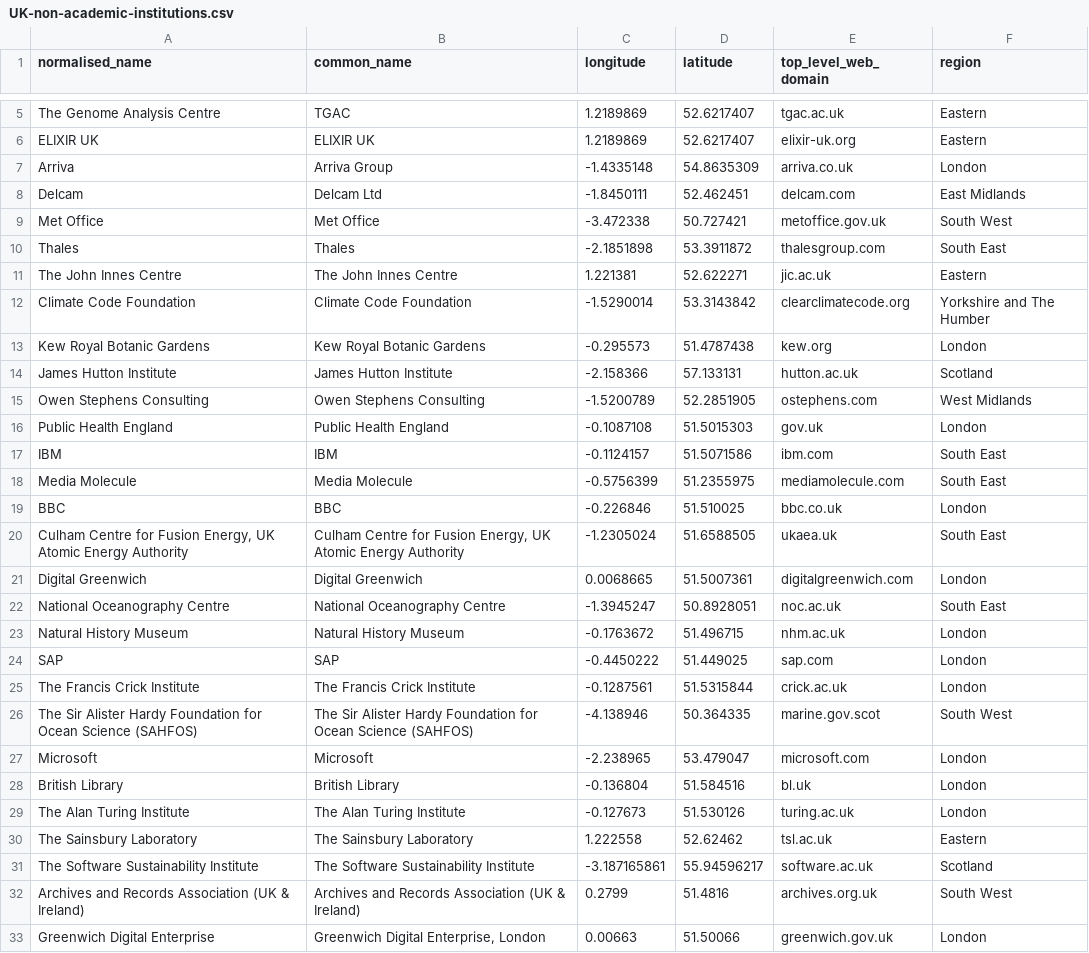
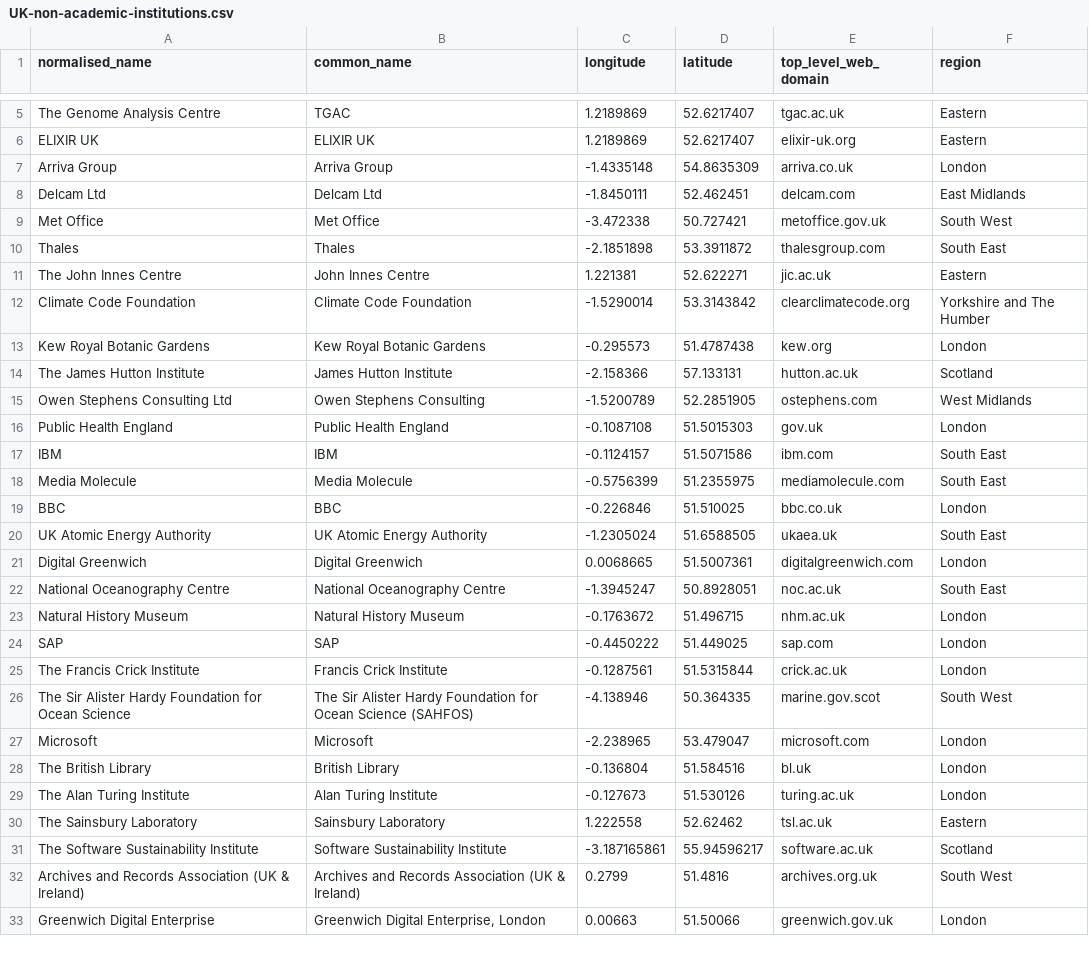
Before and after one commit to softwaresaved/UK-carpentry-workshops-extractor, a CSV file: lib/UK-non-academic-institutions.csv, drawn as a sheet; only a part is shown, gaps mark what is left out; the diff covers the shown part only.

```diff
--- a/lib/UK-non-academic-institutions.csv
+++ b/lib/UK-non-academic-institutions.csv
@@ -6,11 +6,11 @@ The Genome Analysis Centre,TGAC,1.2189869,52.6217407,tgac.ac.uk,Eastern
 ELIXIR UK,ELIXIR UK,1.2189869,52.6217407,elixir-uk.org,Eastern
-Arriva,Arriva Group,-1.4335148,54.8635309,arriva.co.uk,London
-Delcam,Delcam Ltd,-1.8450111,52.462451,delcam.com,East Midlands
+Arriva Group,Arriva Group,-1.4335148,54.8635309,arriva.co.uk,London
+Delcam Ltd,Delcam Ltd,-1.8450111,52.462451,delcam.com,East Midlands
 Met Office,Met Office,-3.472338,50.727421,metoffice.gov.uk,South West
 Thales,Thales,-2.1851898,53.3911872,thalesgroup.com,South East
-The John Innes Centre,The John Innes Centre,1.221381,52.622271,jic.ac.uk,Eastern
+The John Innes Centre,John Innes Centre,1.221381,52.622271,jic.ac.uk,Eastern
 Climate Code Foundation,Climate Code Foundation,-1.5290014,53.3143842,clearclimatecode.org,Yorkshire and The Humber
 Kew Royal Botanic Gardens,Kew Royal Botanic Gardens,-0.295573,51.4787438,kew.org,London
-James Hutton Institute,James Hutton Institute,-2.158366,57.133131,hutton.ac.uk,Scotland
-Owen Stephens Consulting,Owen Stephens Consulting,-1.5200789,52.2851905,ostephens.com,West Midlands
+The James Hutton Institute,James Hutton Institute,-2.158366,57.133131,hutton.ac.uk,Scotland
+Owen Stephens Consulting Ltd,Owen Stephens Consulting,-1.5200789,52.2851905,ostephens.com,West Midlands
 Public Health England,Public Health England,-0.1087108,51.5015303,gov.uk,London
@@ -19,3 +19,3 @@ Media Molecule,Media Molecule,-0.5756399,51.2355975,mediamolecule.com,South East
 BBC,BBC,-0.226846,51.510025,bbc.co.uk,London
-"Culham Centre for Fusion Energy, UK Atomic Energy Authority","Culham Centre for Fusion Energy, UK Atomic Energy Authority",-1.2305024,51.6588505,ukaea.uk,South East
+UK Atomic Energy Authority,UK Atomic Energy Authority,-1.2305024,51.6588505,ukaea.uk,South East
 Digital Greenwich,Digital Greenwich,0.0068665,51.5007361,digitalgreenwich.com,London
@@ -24,9 +24,9 @@ Natural History Museum,Natural History Museum,-0.1763672,51.496715,nhm.ac.uk,Lon
 SAP,SAP,-0.4450222,51.449025,sap.com,London
-The Francis Crick Institute,The Francis Crick Institute,-0.1287561,51.5315844,crick.ac.uk,London
-The Sir Alister Hardy Foundation for Ocean Science (SAHFOS),The Sir Alister Hardy Foundation for Ocean Science (SAHFOS),-4.138946,50.364335,marine.gov.scot,South West
+The Francis Crick Institute,Francis Crick Institute,-0.1287561,51.5315844,crick.ac.uk,London
+The Sir Alister Hardy Foundation for Ocean Science,The Sir Alister Hardy Foundation for Ocean Science (SAHFOS),-4.138946,50.364335,marine.gov.scot,South West
 Microsoft,Microsoft,-2.238965,53.479047,microsoft.com,London
-British Library,British Library,-0.136804,51.584516,bl.uk,London
-The Alan Turing Institute,The Alan Turing Institute,-0.127673,51.530126,turing.ac.uk,London
-The Sainsbury Laboratory,The Sainsbury Laboratory,1.222558,52.62462,tsl.ac.uk,Eastern
-The Software Sustainability Institute,The Software Sustainability Institute,-3.187165861,55.94596217,software.ac.uk,Scotland
+The British Library,British Library,-0.136804,51.584516,bl.uk,London
+The Alan Turing Institute,Alan Turing Institute,-0.127673,51.530126,turing.ac.uk,London
+The Sainsbury Laboratory,Sainsbury Laboratory,1.222558,52.62462,tsl.ac.uk,Eastern
+The Software Sustainability Institute,Software Sustainability Institute,-3.187165861,55.94596217,software.ac.uk,Scotland
 Archives and Records Association (UK & Ireland),Archives and Records Association (UK & Ireland),0.2799,51.4816,archives.org.uk,South West
```
Also changed, not shown: 4 added rows elsewhere in this file, lib/all-institutions.csv, 7 other files.
